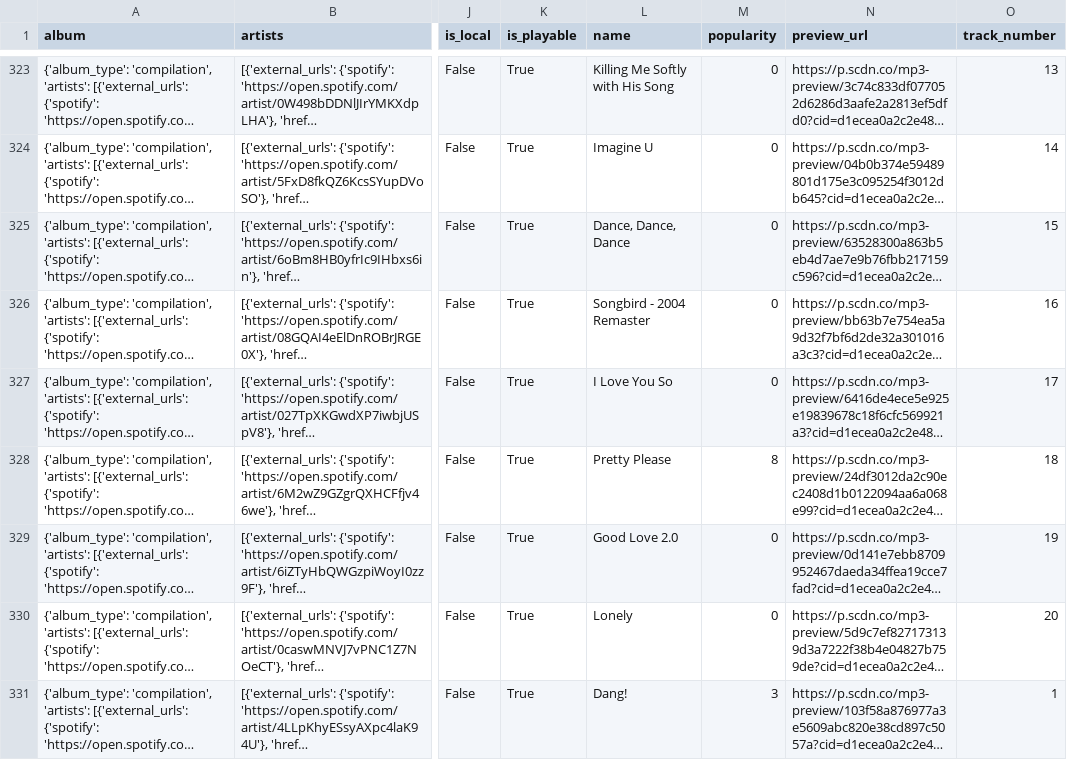
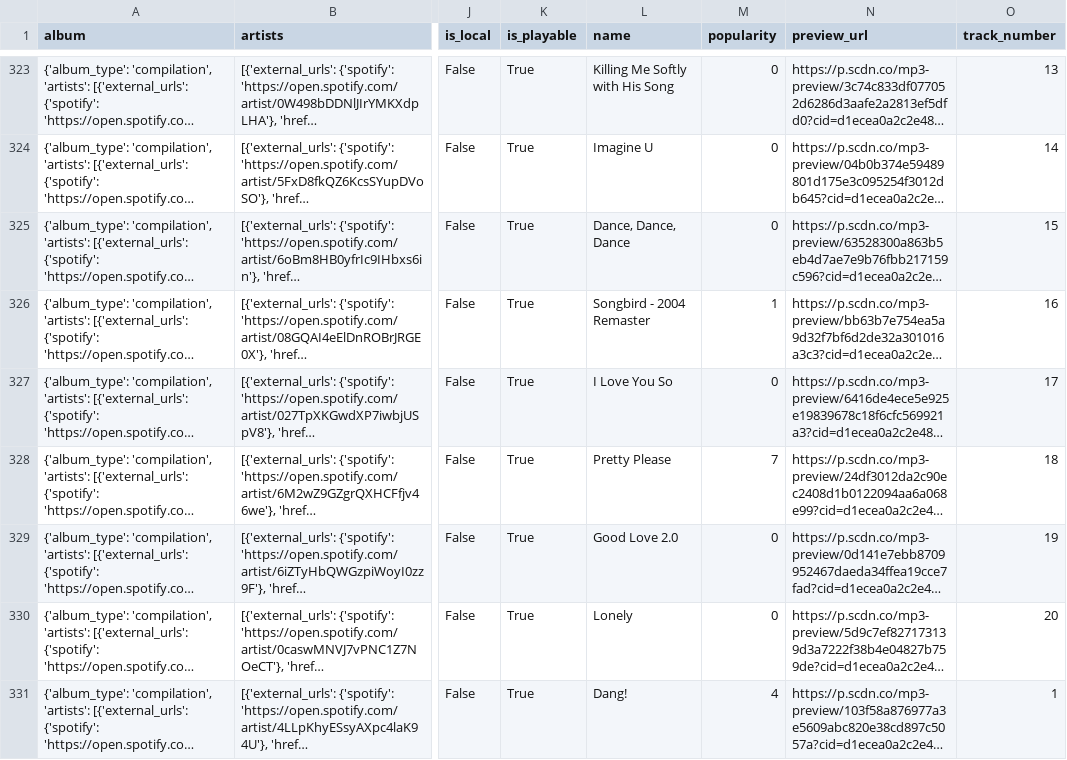
Before and after one commit to esalvadorlopez/spotify-api, a CSV file: data/mac_miller.csv, drawn as a sheet; only a part is shown, gaps mark what is left out; long unchanged cells end in …; the diff covers the shown part only; the diff names each change by its address in the sheet, - before the commit and + after, or states it on an @@ line.

```diff
--- a/data/mac_miller.csv
+++ b/data/mac_miller.csv
-M326 (popularity): 0
+M326 (popularity): 1
-M328 (popularity): 8
+M328 (popularity): 7
-M331 (popularity): 3
+M331 (popularity): 4
```
Also changed, not shown: 3 added rows, 3 removed rows, 17 moved rows and 26 edited cells elsewhere in this file, 3 other files.
